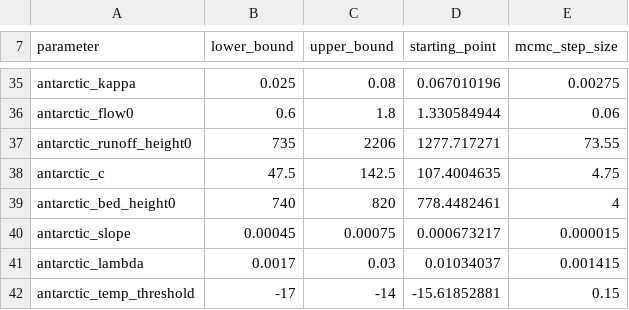
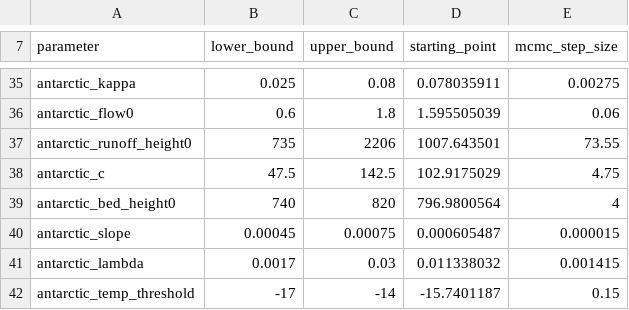
Before and after one commit to raddleverse/MimiBRICK.jl, a CSV file: data/calibration_data/calibration_initial_values_brick.csv, drawn as a sheet; only a part is shown, gaps mark what is left out; the diff covers the shown part only; the diff names each change by its address in the sheet, - before the commit and + after, or states it on an @@ line.

```diff
--- a/data/calibration_data/calibration_initial_values_brick.csv
+++ b/data/calibration_data/calibration_initial_values_brick.csv
-D35 (starting_point): 0.067010196
+D35 (starting_point): 0.078035911
-D36 (starting_point): 1.330584944
+D36 (starting_point): 1.595505039
-D37 (starting_point): 1277.717271
+D37 (starting_point): 1007.643501
-D38 (starting_point): 107.4004635
+D38 (starting_point): 102.9175029
-D39 (starting_point): 778.4482461
+D39 (starting_point): 796.9800564
-D40 (starting_point): 0.000673217
+D40 (starting_point): 0.000605487
-D41 (starting_point): 0.01034037
+D41 (starting_point): 0.011338032
-D42 (starting_point): -15.61852881
+D42 (starting_point): -15.7401187
```
Also changed, not shown: 27 edited cells elsewhere in this file, data/calibration_data/calibration_initial_values_doeclim_brick.csv, data/calibration_data/initial_proposal_covariance_matrix_brick.csv, 7 other files.
